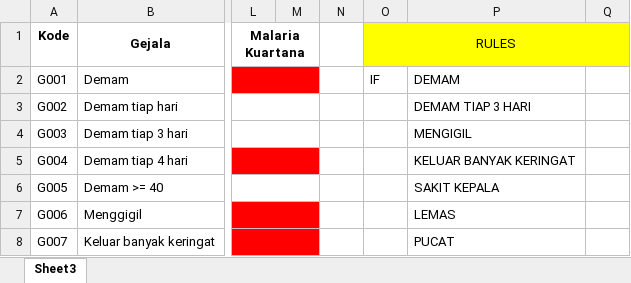
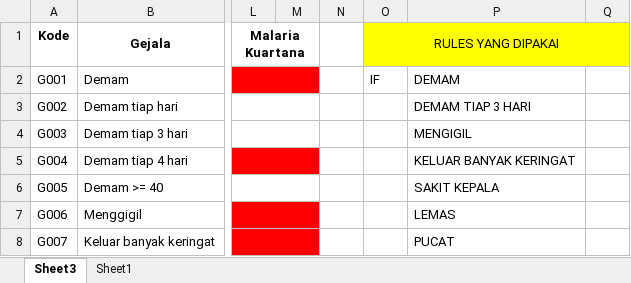
Before and after one commit to Difaal21/diagnosis-malaria, an Excel workbook: Sistem Pakar Diagnosa Malaria.xlsx, sheet Sheet3, drawn as a sheet; only a part is shown, gaps mark what is left out; values as stored, in another font and other column widths than the file's, no borders; the diff names each change by its address in the sheet, - before the commit and + after, or states it on an @@ line.

```diff
--- a/Sistem Pakar Diagnosa Malaria.xlsx (sheet Sheet3)
+++ b/Sistem Pakar Diagnosa Malaria.xlsx (sheet Sheet3)
+sheet tab: Sheet1
-O1: RULES
+O1: RULES YANG DIPAKAI
```
Also changed, not shown: 2 other files.
